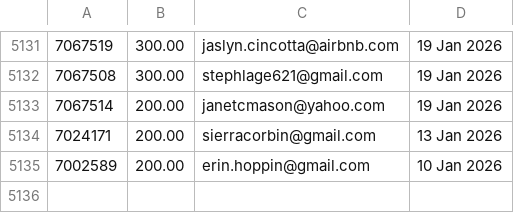
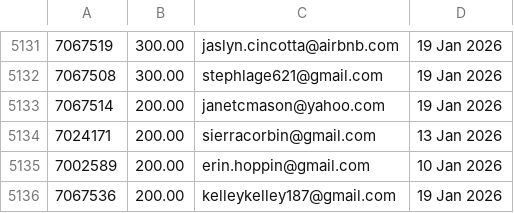
Before and after one commit to jdeck88/ffcsa_scripts, a CSV file: localline/data/order_data_PRODUCTION_success.csv, drawn as a sheet; only a part is shown, gaps mark what is left out.

Commit message:
Update data files

```diff
--- a/localline/data/order_data_PRODUCTION_success.csv
+++ b/localline/data/order_data_PRODUCTION_success.csv
@@ -5135 +5135,2 @@
 7002589,200.00,erin.hoppin@gmail.com,10 Jan 2026
+7067536,200.00,kelleykelley187@gmail.com,19 Jan 2026
```
